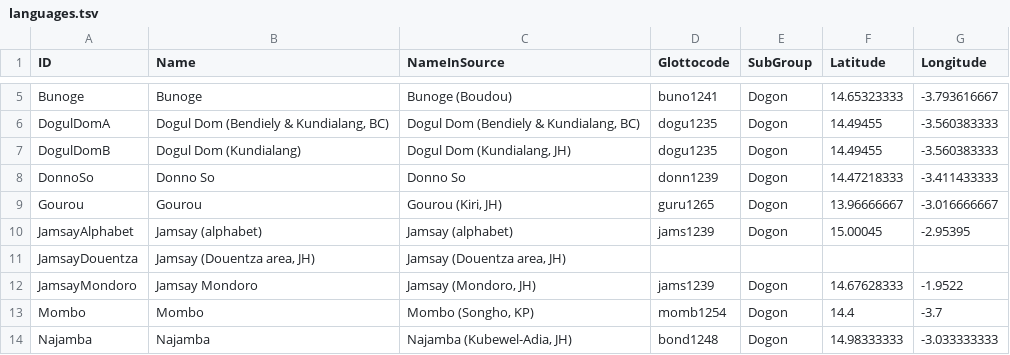
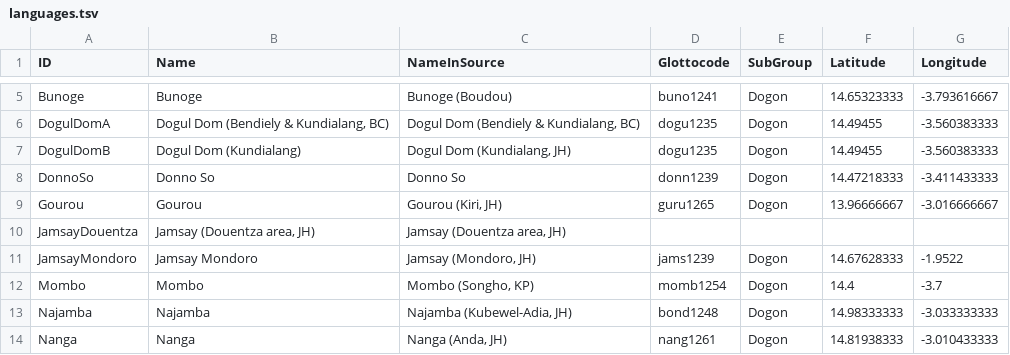
Before and after one commit to languageislands/heathdogon, a TSV file: etc/languages.tsv, drawn as a sheet; only a part is shown, gaps mark what is left out; the shorter side is filled out with more unchanged rows; the diff names each change by its address in the sheet, - before the commit and + after, or states it on an @@ line.

```diff
--- a/etc/languages.tsv
+++ b/etc/languages.tsv
-row 10: JamsayAlphabet | Jamsay (alphabet) | Jamsay (alphabet) | jams1239 | Dogon | 15.00045 | -2.95395
```
Also changed, not shown: cldf/languages.csv, 7 other files.
